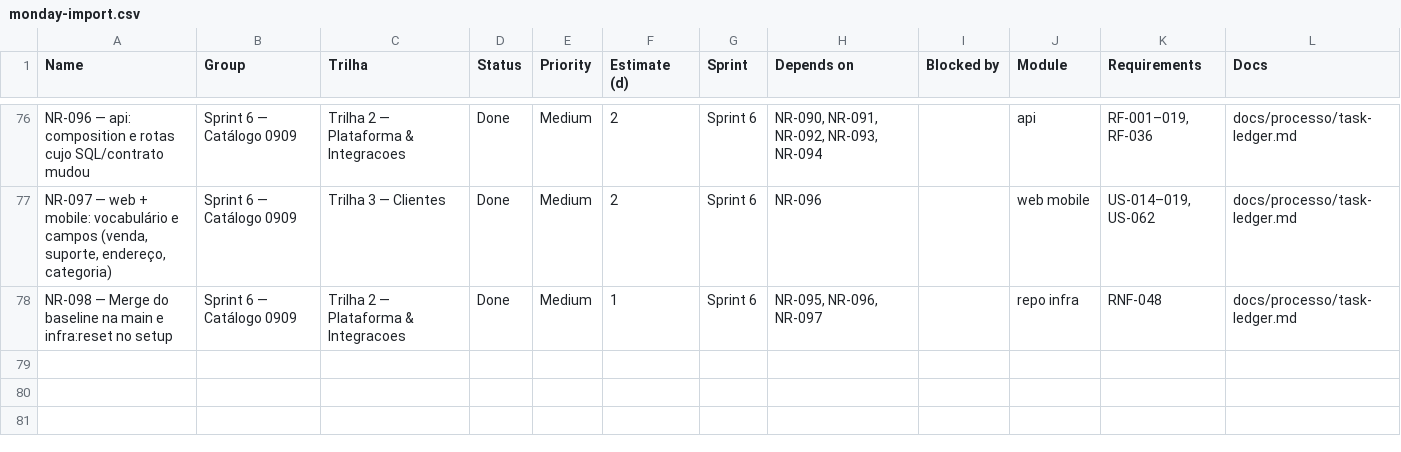
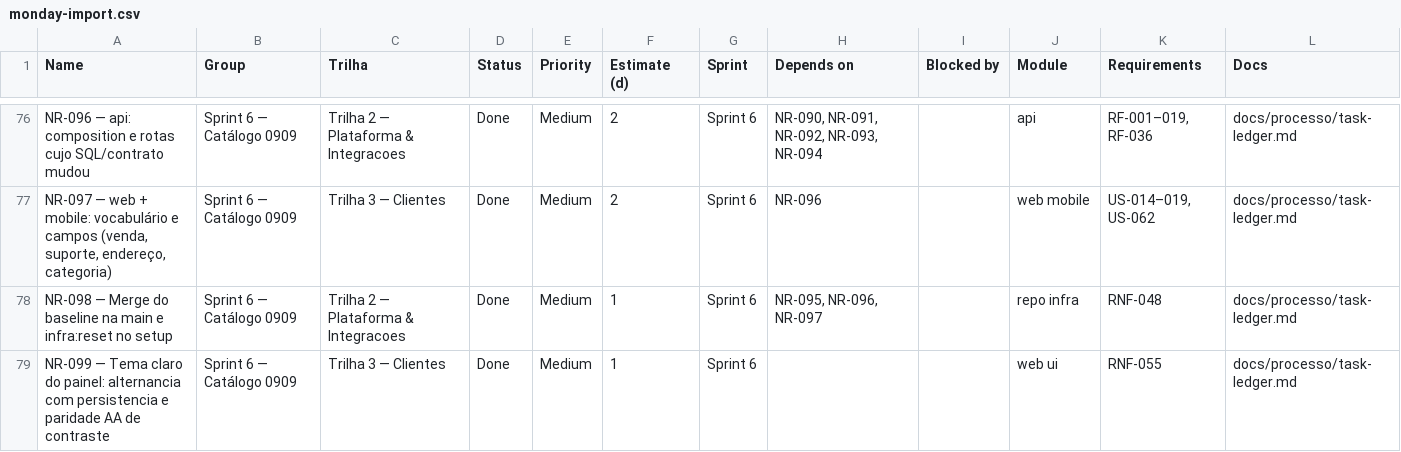
Before and after one commit to gupoletto/ei-buddy, a CSV file: docs/processo/monday-import.csv, drawn as a sheet; only a part is shown, gaps mark what is left out; the diff names each change by its address in the sheet, - before the commit and + after, or states it on an @@ line.

```diff
--- a/docs/processo/monday-import.csv
+++ b/docs/processo/monday-import.csv
+row 79: NR-099 — Tema claro do painel: alternancia com persistencia e paridade AA de contraste | Sprint 6 — Catálogo 0909 | Trilha 3 — Clientes | Done | Medium | 1 | Sprint 6 |  |  | web ui | RNF-055 | docs/processo/task-ledger.md
```
Also changed, not shown: 10 other files.
